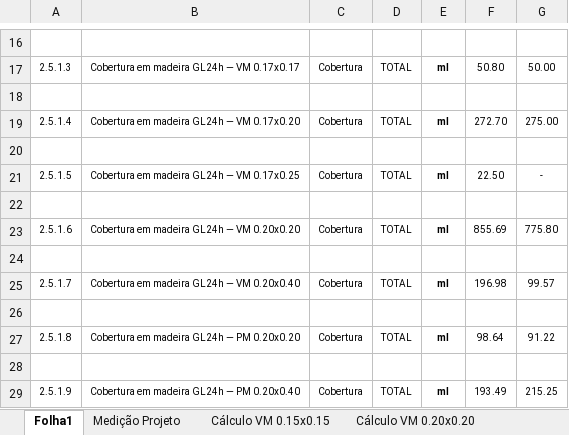
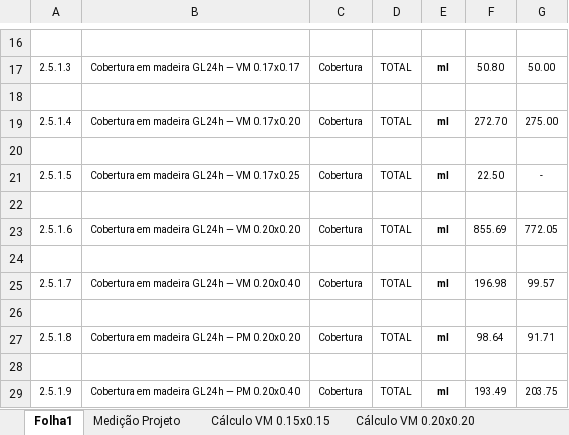
Before and after one commit to igorsadinasalvador01-netizen/projecto-stem, an Excel workbook: ESTRUTURA_DE_MADEIRA.xlsx, sheet Folha1, drawn as a sheet; only a part is shown, gaps mark what is left out; values as stored, in another font and other column widths than the file's, no borders; charts and pictures and conditional formats not drawn; the diff names each change by its address in the sheet, - before the commit and + after, or states it on an @@ line.

```diff
--- a/ESTRUTURA_DE_MADEIRA.xlsx (sheet Folha1)
+++ b/ESTRUTURA_DE_MADEIRA.xlsx (sheet Folha1)
-G23: 775.80
+G23: 772.05
-G27: 91.22
+G27: 91.71
-G29: 215.25
+G29: 203.75
```
Also changed, not shown: sheet Cálculo VM 0.20x0.20, sheet Medição Projeto, other sheet tabs, formulas that keep their value, 12 other files.
